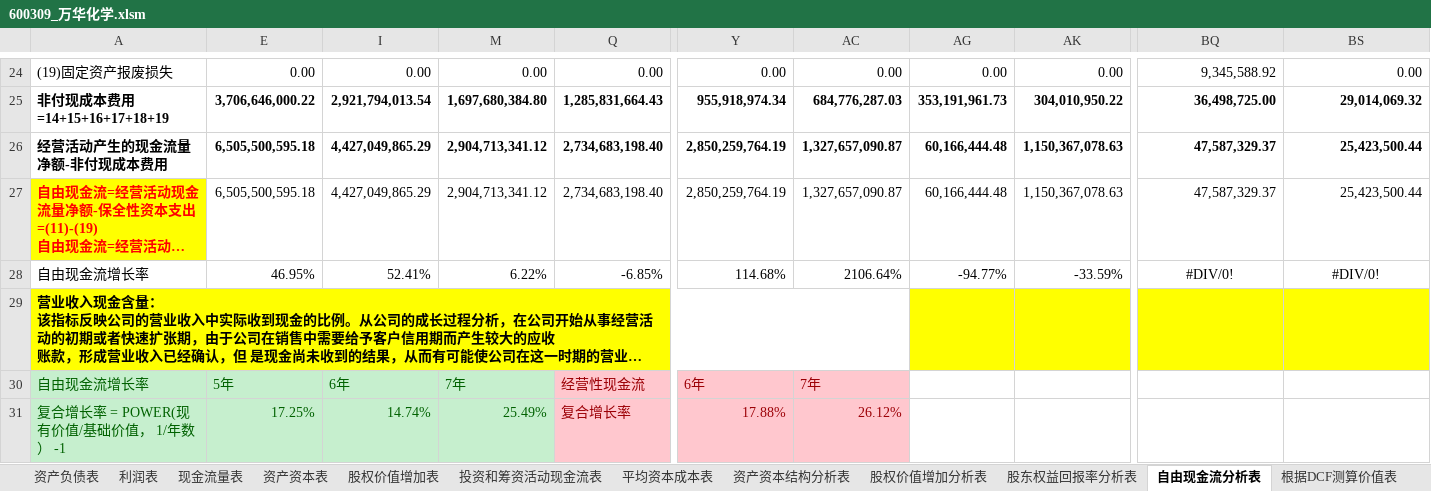
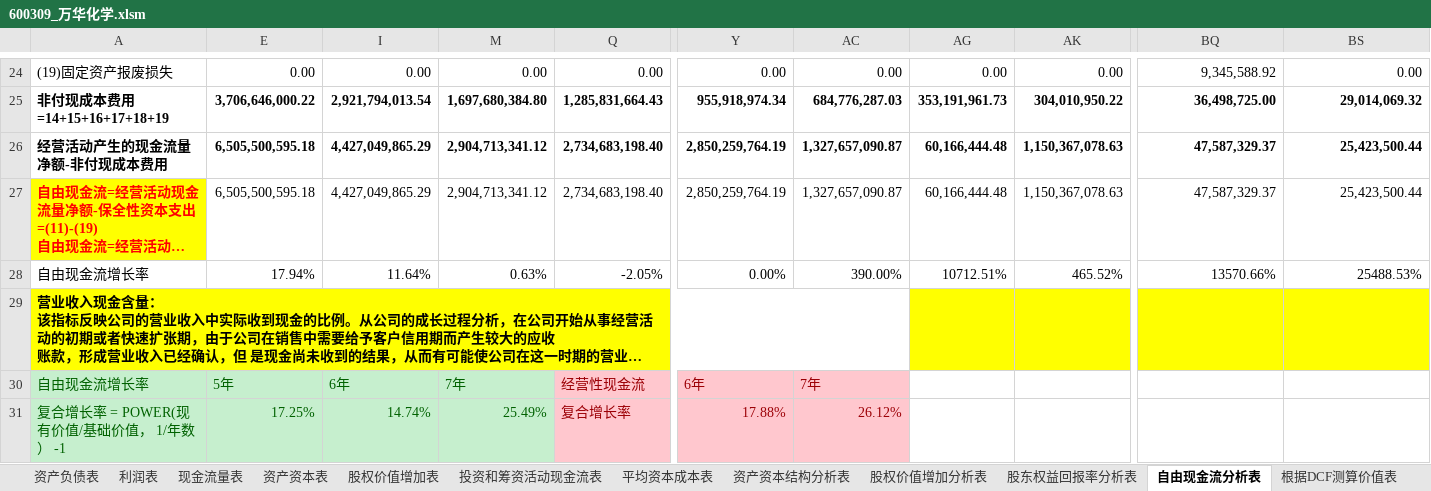
Before and after one commit to SkyFlyingFree/FinancialAnalysis, an Excel workbook: 上市公司/600309_万华化学.xlsm, sheet 自由现金流分析表, drawn as a sheet; only a part is shown, gaps mark what is left out; long unchanged cells end in …; values as stored, in another font and other column widths than the file's, no borders; charts and pictures not drawn; the diff covers the shown part only; the diff names each change by its address in the sheet, - before the commit and + after, or states it on an @@ line.

```diff
--- a/上市公司/600309_万华化学.xlsm (sheet 自由现金流分析表)
+++ b/上市公司/600309_万华化学.xlsm (sheet 自由现金流分析表)
-E28: 46.95%
+E28: 17.94%
-I28: 52.41%
+I28: 11.64%
-M28: 6.22%
+M28: 0.63%
-Q28: -6.85%
+Q28: -2.05%
-Y28: 114.68%
+Y28: 0.00%
-AC28: 2106.64%
+AC28: 390.00%
-AG28: -94.77%
+AG28: 10712.51%
-AK28: -33.59%
+AK28: 465.52%
-BQ28: #DIV/0!
+BQ28: 13570.66%
-BQ28 alignment: center
+BQ28 alignment: right
-BS28: #DIV/0!
+BS28: 25488.53%
-BS28 alignment: center
+BS28 alignment: right
```
Also changed, not shown: 8 edited cells elsewhere in this sheet, sheet 根据DCF测算价值表, formulas that keep their value, hidden cells, charts or pictures, 上市公司/603060_国检集团.xlsm.
